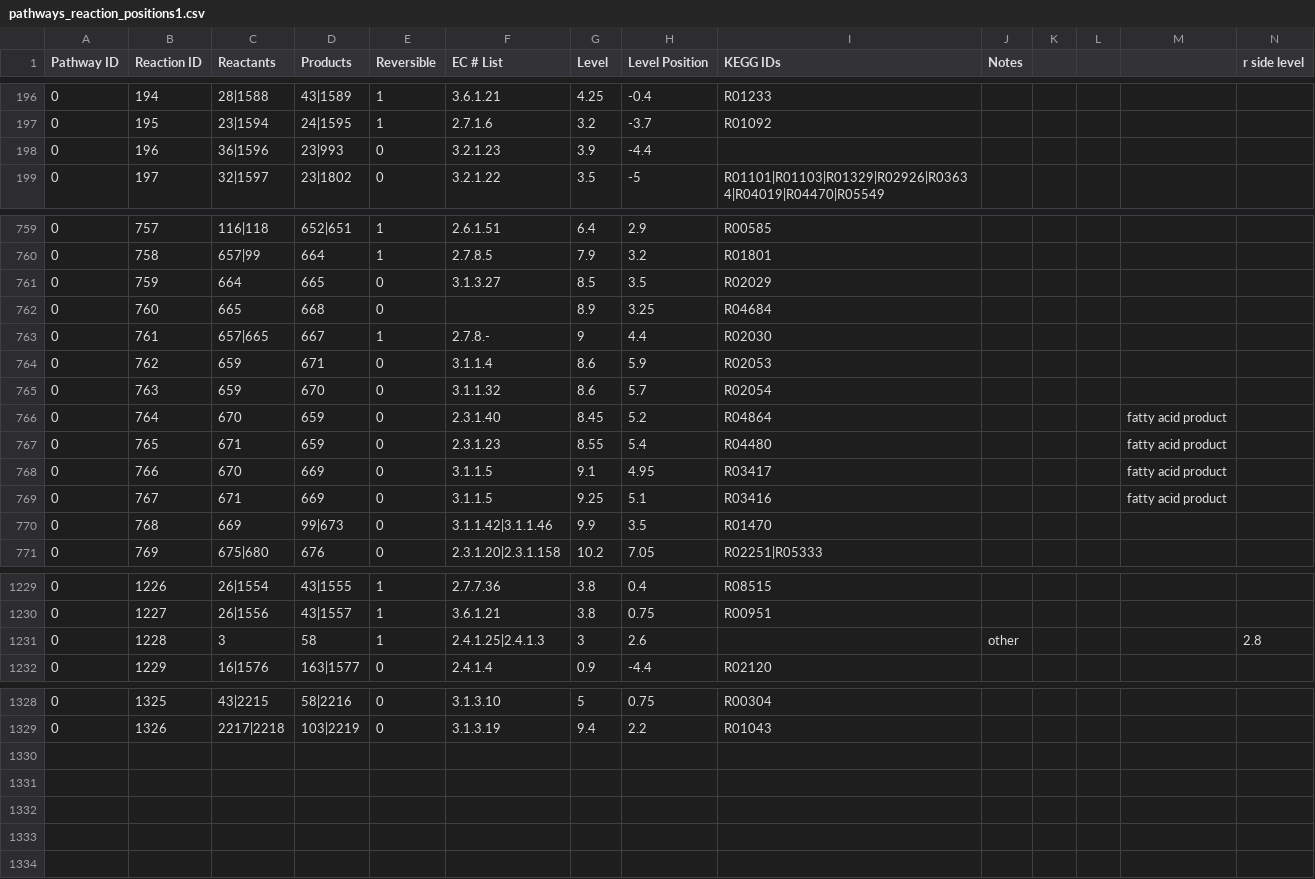
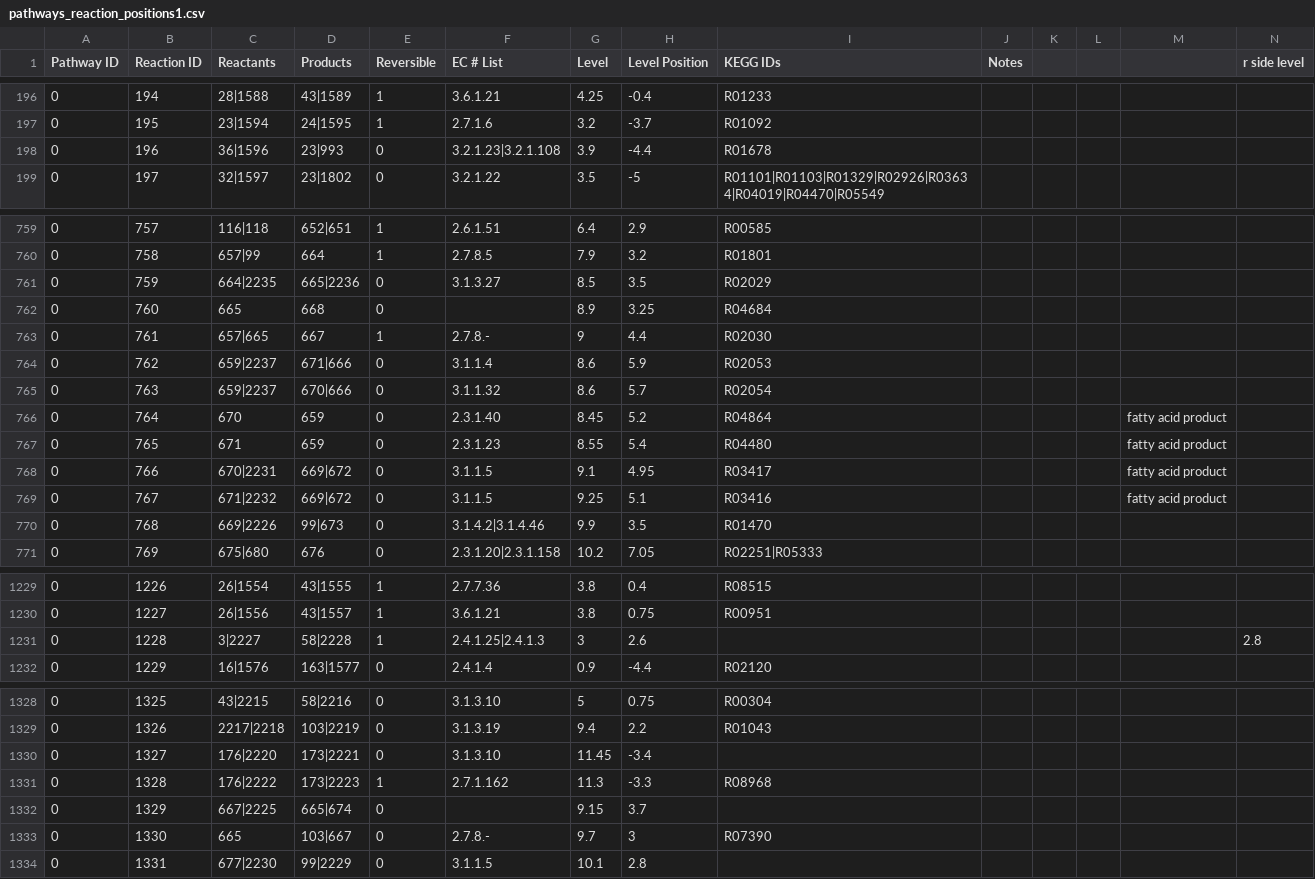
Before and after one commit to jimkell/mostSandbox, a CSV file: etc/visualization/pathways_reaction_positions1.csv, drawn as a sheet; only a part is shown, gaps mark what is left out; rows hold the shown columns only; the diff covers the shown part only; the diff names each change by its address in the sheet, - before the commit and + after, or states it on an @@ line.

```diff
--- a/etc/visualization/pathways_reaction_positions1.csv
+++ b/etc/visualization/pathways_reaction_positions1.csv
-F198 (EC # List): 3.2.1.23
+F198 (EC # List): 3.2.1.23|3.2.1.108
-I198 (KEGG IDs): (empty)
+I198 (KEGG IDs): R01678
-C761 (Reactants): 664
+C761 (Reactants): 664|2235
-D761 (Products): 665
+D761 (Products): 665|2236
-C764:C765 (Reactants): 659
+C764:C765 (Reactants): 659|2237
-D764 (Products): 671
+D764 (Products): 671|666
-D765 (Products): 670
+D765 (Products): 670|666
-C768 (Reactants): 670
+C768 (Reactants): 670|2231
-D768:D769 (Products): 669
+D768:D769 (Products): 669|672
-C769 (Reactants): 671
+C769 (Reactants): 671|2232
-C770 (Reactants): 669
+C770 (Reactants): 669|2226
-F770 (EC # List): 3.1.1.42|3.1.1.46
+F770 (EC # List): 3.1.4.2|3.1.4.46
-C1231 (Reactants): 3
+C1231 (Reactants): 3|2227
-D1231 (Products): 58
+D1231 (Products): 58|2228
-J1231 (Notes): other
+J1231 (Notes): (empty)
+row 1330: 0 | 1327 | 176|2220 | 173|2221 | 0 | 3.1.3.10 | 11.45 | -3.4
+row 1331: 0 | 1328 | 176|2222 | 173|2223 | 1 | 2.7.1.162 | 11.3 | -3.3 | R08968
+row 1332: 0 | 1329 | 667|2225 | 665|674 | 0 |  | 9.15 | 3.7
+row 1333: 0 | 1330 | 665 | 103|667 | 0 | 2.7.8.- | 9.7 | 3 | R07390
+row 1334: 0 | 1331 | 677|2230 | 99|2229 | 0 | 3.1.1.5 | 10.1 | 2.8
```
Also changed, not shown: 7 edited cells elsewhere in this file, etc/visualization/additional_metabolites.csv, etc/visualization/pathway_metabolite_positions1.csv, 2 other files.
